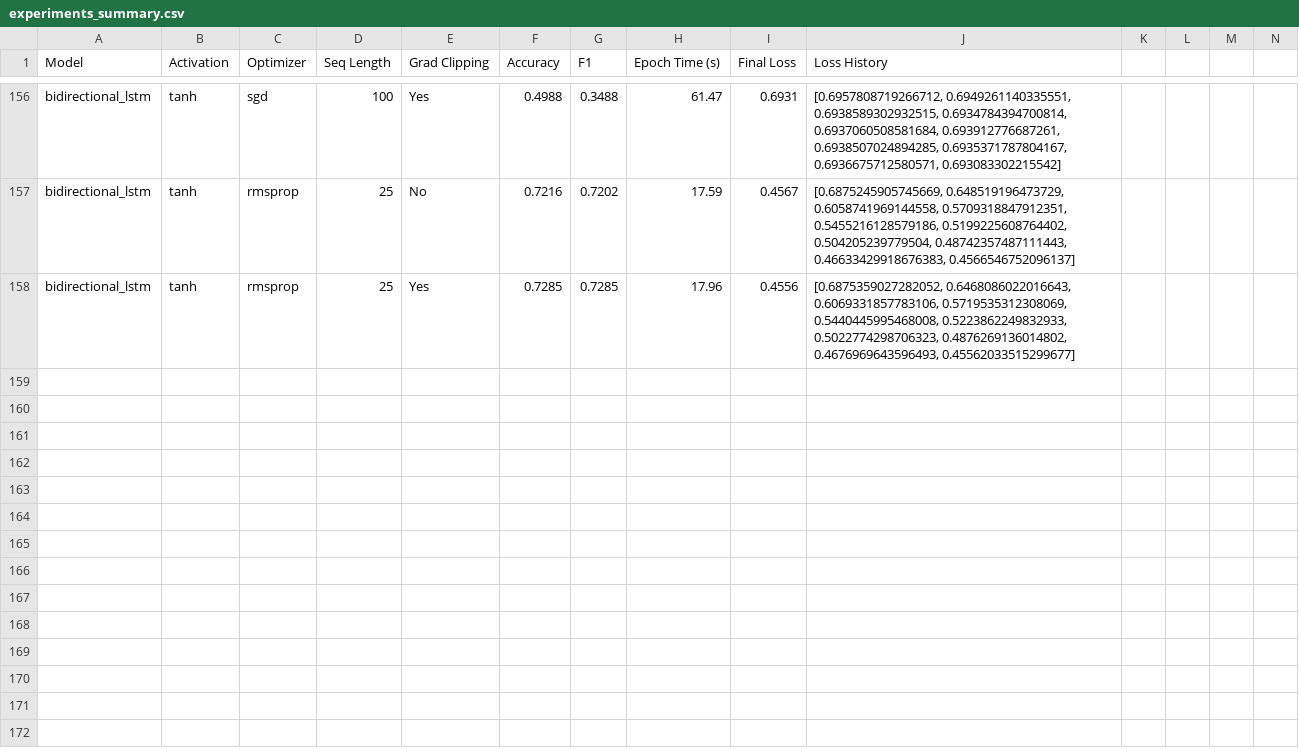
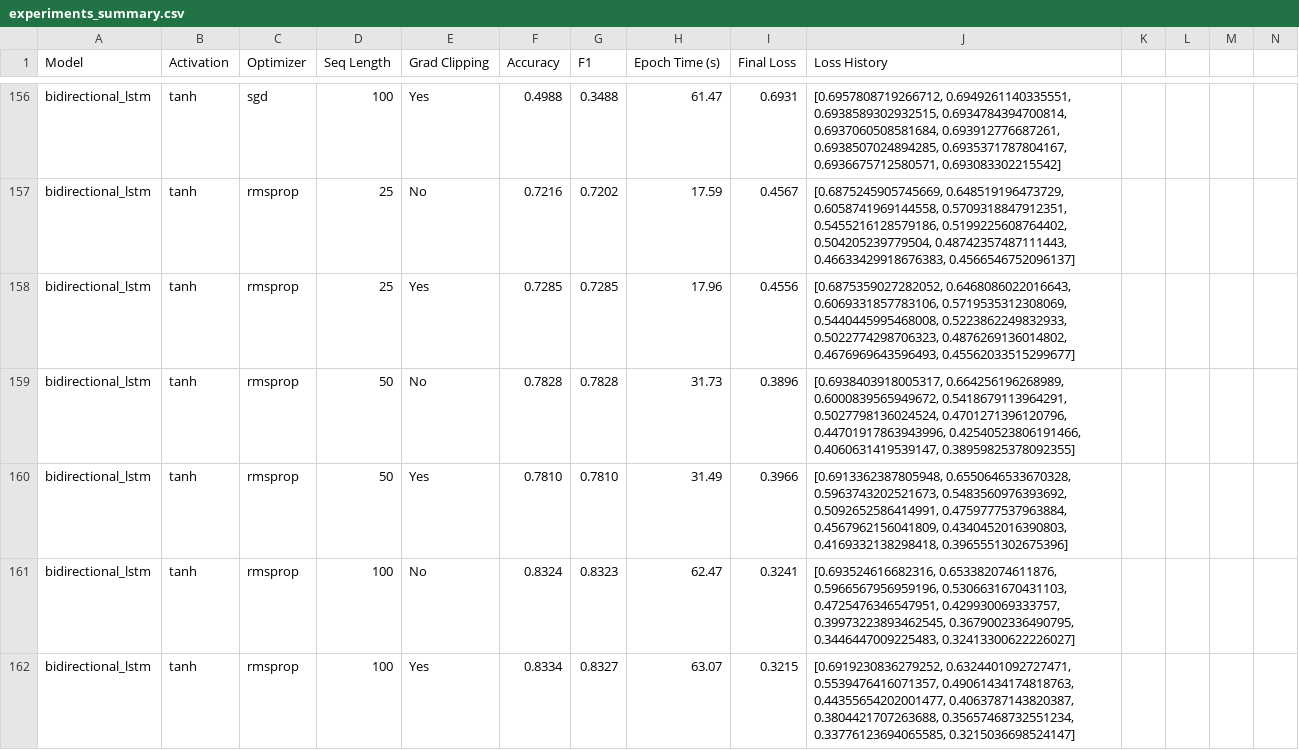
Before and after one commit to khetansarvesh/msml_602, a CSV file: results/experiments_summary.csv, drawn as a sheet; only a part is shown, gaps mark what is left out; rows hold the shown columns only; the diff names each change by its address in the sheet, - before the commit and + after, or states it on an @@ line.

```diff
--- a/results/experiments_summary.csv
+++ b/results/experiments_summary.csv
+row 159: bidirectional_lstm | tanh | rmsprop | 50 | No | 0.7828 | 0.7828 | 31.73 | 0.3896 | [0.6938403918005317, 0.664256196268989, 0.6000839565949672, 0.5418679113964291, 0.5027798136024524, 0.4701271396120796, 0.44701917863943996, 0.42540523806191466, 0.4060631419539147, 0.38959825378092355]
+row 160: bidirectional_lstm | tanh | rmsprop | 50 | Yes | 0.7810 | 0.7810 | 31.49 | 0.3966 | [0.6913362387805948, 0.6550646533670328, 0.5963743202521673, 0.5483560976393692, 0.5092652586414991, 0.4759777537963884, 0.4567962156041809, 0.4340452016390803, 0.4169332138298418, 0.3965551302675396]
+row 161: bidirectional_lstm | tanh | rmsprop | 100 | No | 0.8324 | 0.8323 | 62.47 | 0.3241 | [0.693524616682316, 0.653382074611876, 0.5966567956959196, 0.5306631670431103, 0.4725476346547951, 0.429930069333757, 0.39973223893462545, 0.3679002336490795, 0.3446447009225483, 0.32413300622226027]
+row 162: bidirectional_lstm | tanh | rmsprop | 100 | Yes | 0.8334 | 0.8327 | 63.07 | 0.3215 | [0.6919230836279252, 0.6324401092727471, 0.5539476416071357, 0.49061434174818763, 0.44355654202001477, 0.4063787143820387, 0.3804421707263688, 0.35657468732551234, 0.33776123694065585, 0.3215036698524147]
```
Also changed, not shown: 4 other files.
